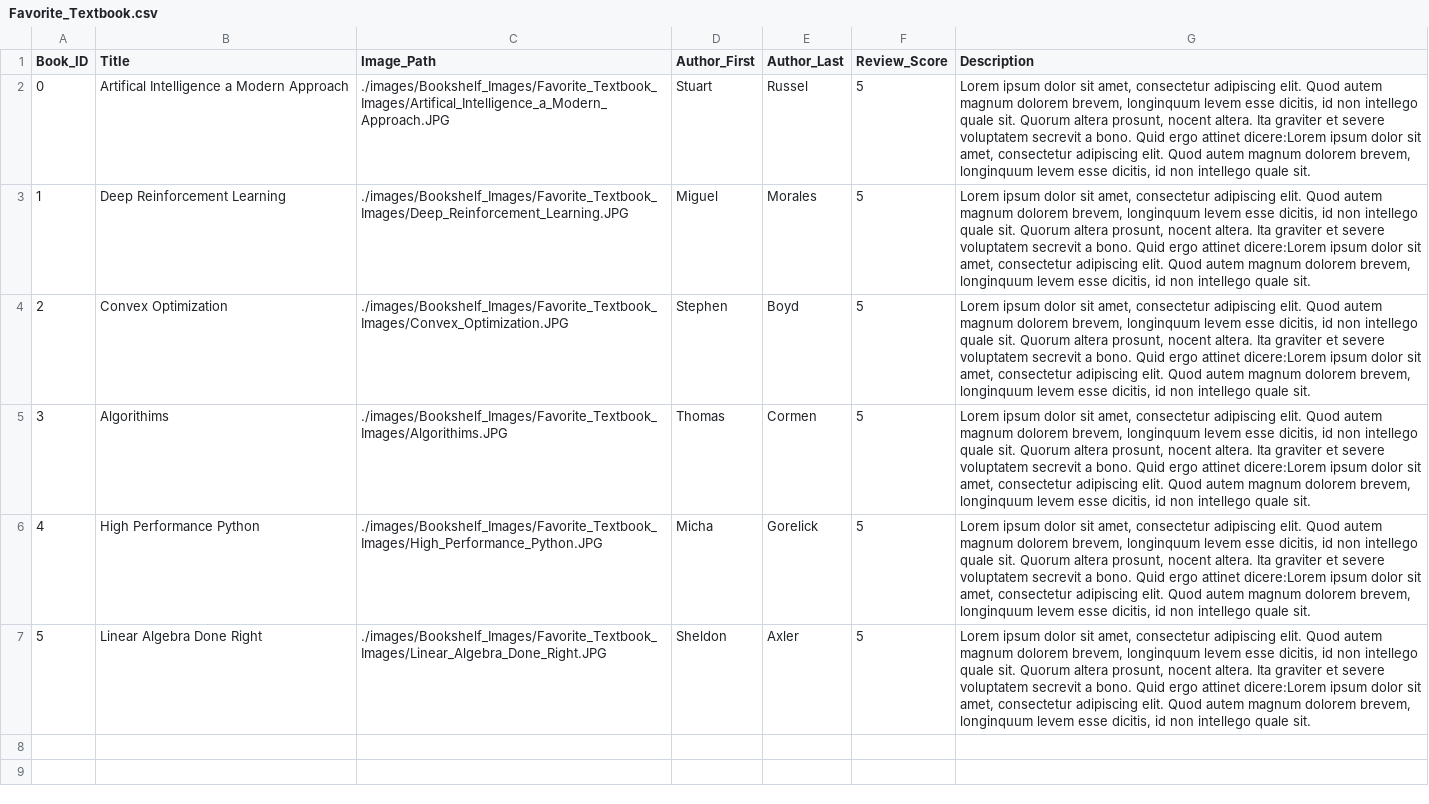
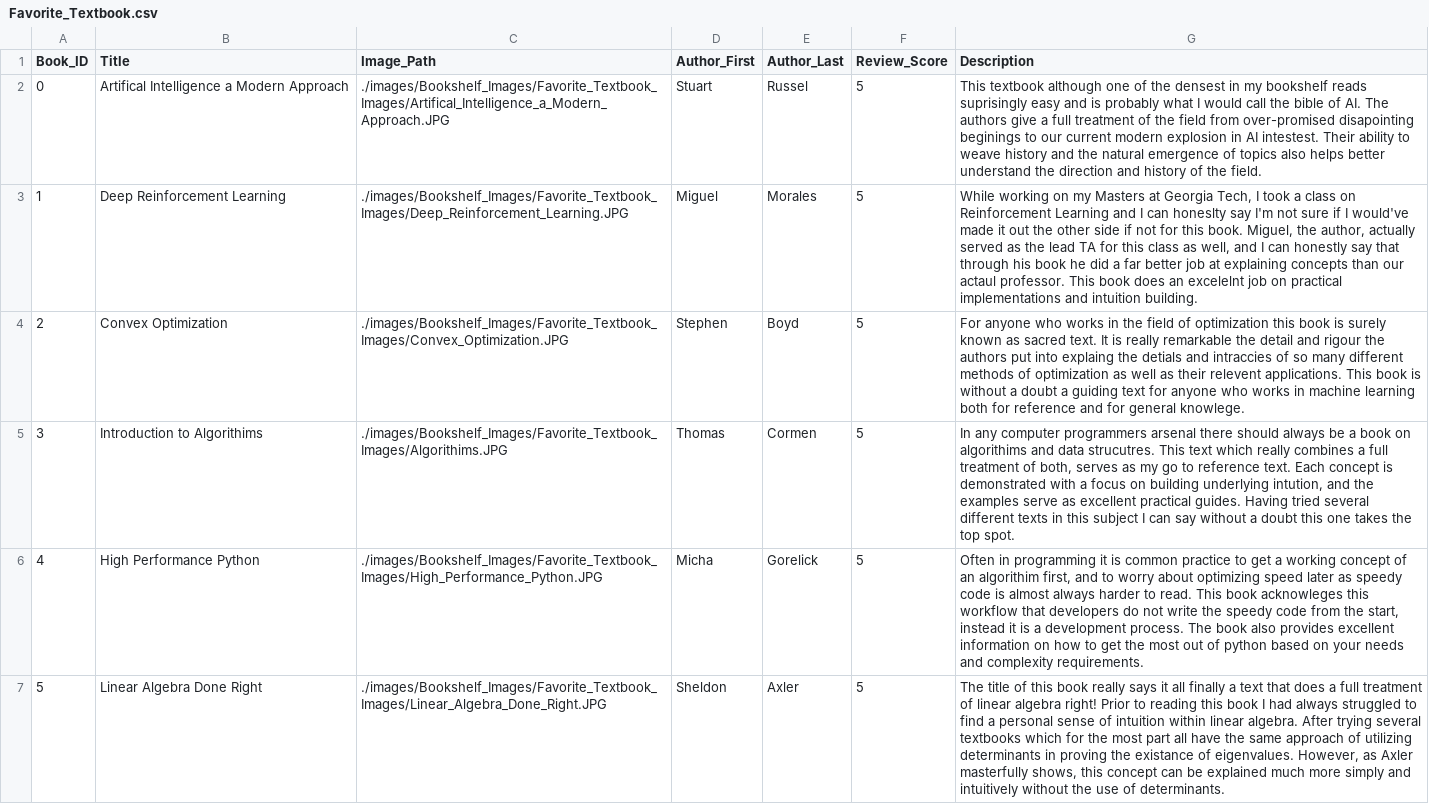
Before and after one commit to EvanJ3/EvanJ3.github.io, a CSV file: csv/Bookshelf_csv/Favorite_Textbook.csv, drawn as a sheet; the diff names each change by its address in the sheet, - before the commit and + after, or states it on an @@ line.

```diff
--- a/csv/Bookshelf_csv/Favorite_Textbook.csv
+++ b/csv/Bookshelf_csv/Favorite_Textbook.csv
-G2 (Description): Lorem ipsum dolor sit amet, consectetur adipiscing elit. Quod autem magnum dolorem brevem, longinquum levem esse dicitis, id non intellego quale sit. Quorum altera prosunt, nocent altera. Ita graviter et severe voluptatem secrevit a bono. Quid ergo attinet dicere:Lorem ipsum dolor sit amet, consectetur adipiscing elit. Quod autem magnum dolorem brevem, longinquum levem esse dicitis, id non intellego quale sit.
+G2 (Description): This textbook although one of the densest in my bookshelf reads suprisingly easy and is probably what I would call the bible of AI. The authors give a full treatment of the field from over-promised disapointing beginings to our current modern explosion in AI intestest. Their ability to weave history and the natural emergence of topics also helps better understand the direction and history of the field.
-G3 (Description): Lorem ipsum dolor sit amet, consectetur adipiscing elit. Quod autem magnum dolorem brevem, longinquum levem esse dicitis, id non intellego quale sit. Quorum altera prosunt, nocent altera. Ita graviter et severe voluptatem secrevit a bono. Quid ergo attinet dicere:Lorem ipsum dolor sit amet, consectetur adipiscing elit. Quod autem magnum dolorem brevem, longinquum levem esse dicitis, id non intellego quale sit.
+G3 (Description): While working on my Masters at Georgia Tech, I took a class on Reinforcement Learning and I can honeslty say I'm not sure if I would've made it out the other side if not for this book. Miguel, the author, actually served as the lead TA for this class as well, and I can honestly say that through his book he did a far better job at explaining concepts than our actaul professor. This book does an excelelnt job on practical implementations and intuition building.
-G4 (Description): Lorem ipsum dolor sit amet, consectetur adipiscing elit. Quod autem magnum dolorem brevem, longinquum levem esse dicitis, id non intellego quale sit. Quorum altera prosunt, nocent altera. Ita graviter et severe voluptatem secrevit a bono. Quid ergo attinet dicere:Lorem ipsum dolor sit amet, consectetur adipiscing elit. Quod autem magnum dolorem brevem, longinquum levem esse dicitis, id non intellego quale sit.
+G4 (Description): For anyone who works in the field of optimization this book is surely known as sacred text. It is really remarkable the detail and rigour the authors put into explaing the detials and intraccies of so many different methods of optimization as well as their relevent applications. This book is without a doubt a guiding text for anyone who works in machine learning both for reference and for general knowlege.
-B5 (Title): Algorithims
+B5 (Title): Introduction to Algorithims
-G5 (Description): Lorem ipsum dolor sit amet, consectetur adipiscing elit. Quod autem magnum dolorem brevem, longinquum levem esse dicitis, id non intellego quale sit. Quorum altera prosunt, nocent altera. Ita graviter et severe voluptatem secrevit a bono. Quid ergo attinet dicere:Lorem ipsum dolor sit amet, consectetur adipiscing elit. Quod autem magnum dolorem brevem, longinquum levem esse dicitis, id non intellego quale sit.
+G5 (Description): In any computer programmers arsenal there should always be a book on algorithims and data strucutres. This text which really combines a full treatment of both, serves as my go to reference text. Each concept is demonstrated with a focus on building underlying intution, and the examples serve as excellent practical guides. Having tried several different texts in this subject I can say without a doubt this one takes the top spot.
-G6 (Description): Lorem ipsum dolor sit amet, consectetur adipiscing elit. Quod autem magnum dolorem brevem, longinquum levem esse dicitis, id non intellego quale sit. Quorum altera prosunt, nocent altera. Ita graviter et severe voluptatem secrevit a bono. Quid ergo attinet dicere:Lorem ipsum dolor sit amet, consectetur adipiscing elit. Quod autem magnum dolorem brevem, longinquum levem esse dicitis, id non intellego quale sit.
+G6 (Description): Often in programming it is common practice to get a working concept of an algorithim first, and to worry about optimizing speed later as speedy code is almost always harder to read. This book acknowleges this workflow that developers do not write the speedy code from the start, instead it is a development process. The book also provides excellent information on how to get the most out of python based on your needs and complexity requirements.
-G7 (Description): Lorem ipsum dolor sit amet, consectetur adipiscing elit. Quod autem magnum dolorem brevem, longinquum levem esse dicitis, id non intellego quale sit. Quorum altera prosunt, nocent altera. Ita graviter et severe voluptatem secrevit a bono. Quid ergo attinet dicere:Lorem ipsum dolor sit amet, consectetur adipiscing elit. Quod autem magnum dolorem brevem, longinquum levem esse dicitis, id non intellego quale sit.
+G7 (Description): The title of this book really says it all finally a text that does a full treatment of linear algebra right! Prior to reading this book I had always struggled to find a personal sense of intuition within linear algebra. After trying several textbooks which for the most part all have the same approach of utilizing determinants in proving the existance of eigenvalues. However, as Axler masterfully shows, this concept can be explained much more simply and intuitively without the use of determinants.
```
Also changed, not shown: csv/Bookshelf_csv/Favorite_Non_Fiction.csv.
